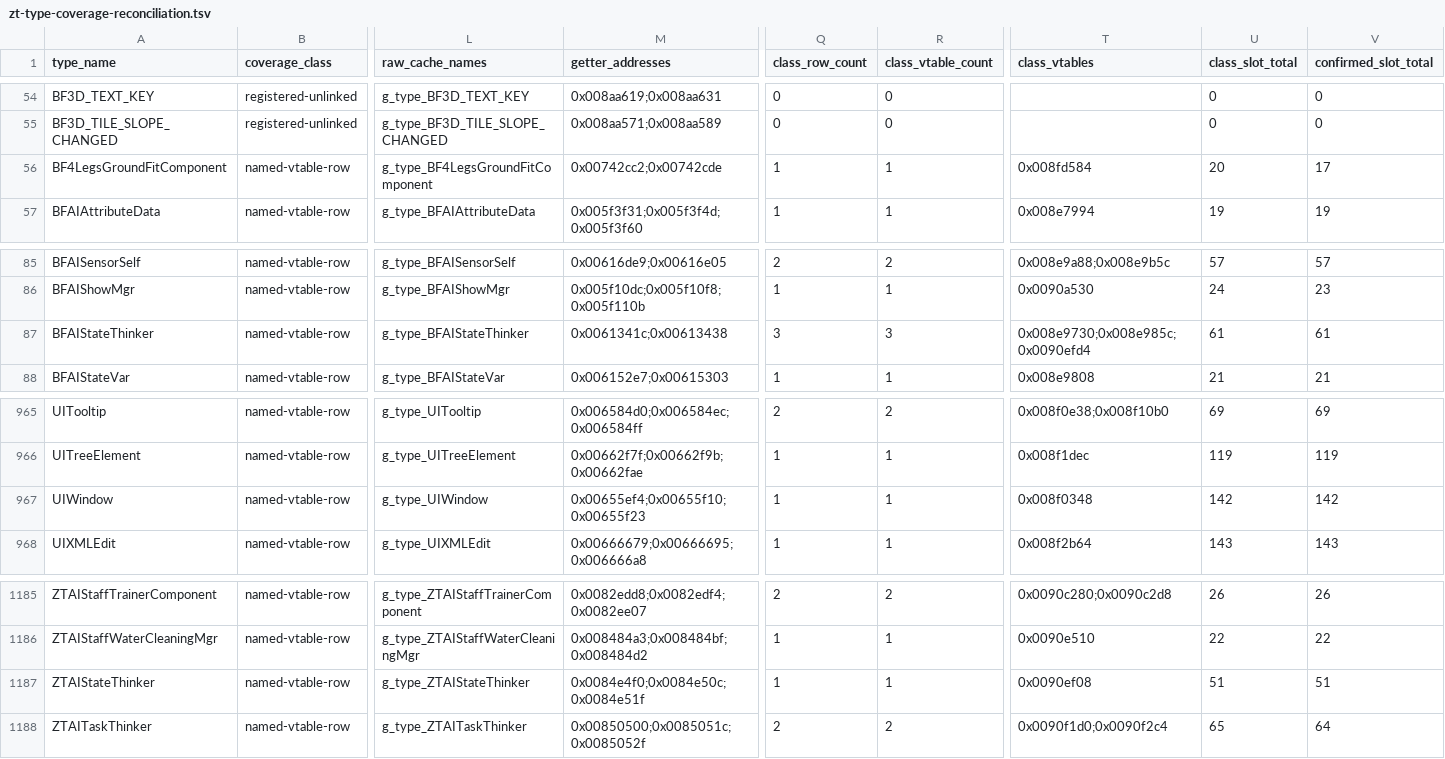
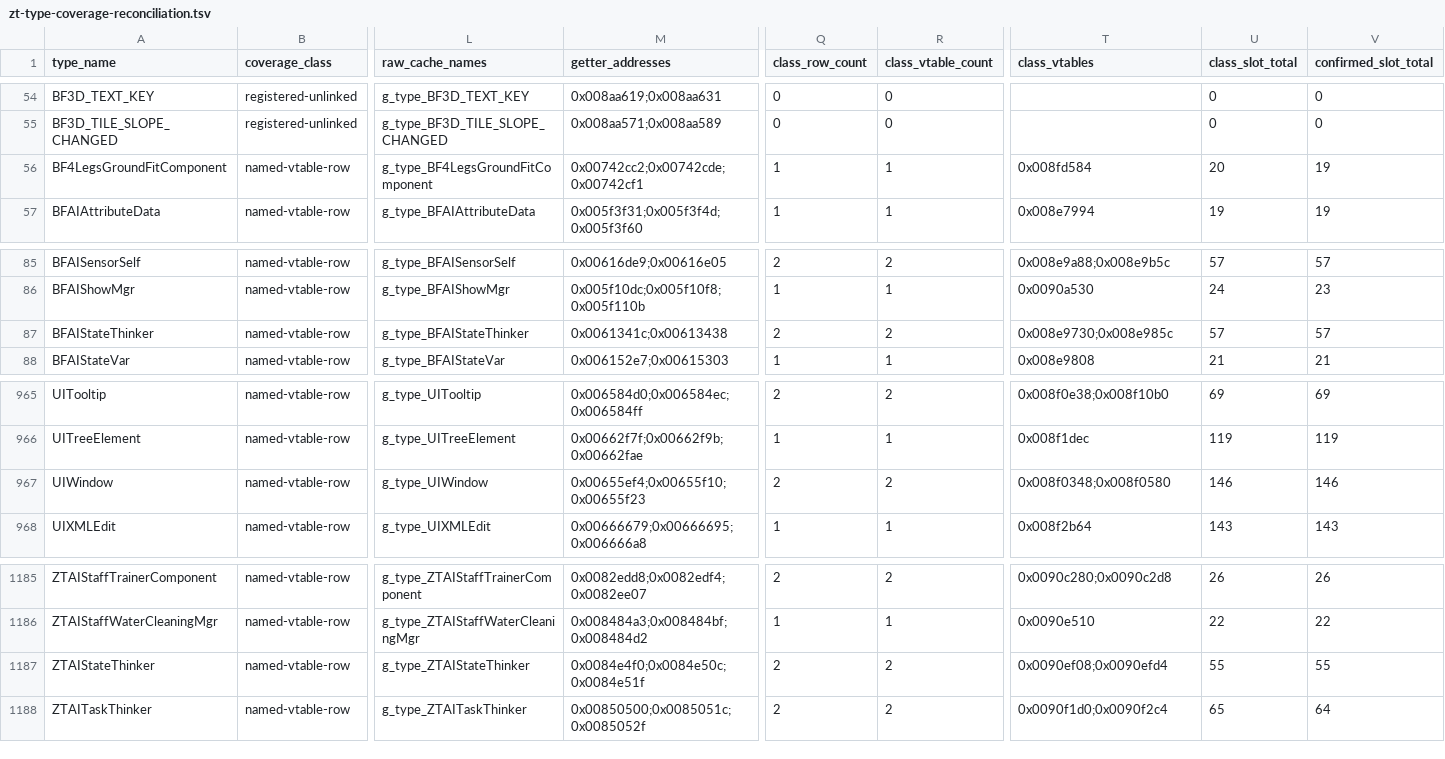
Before and after one commit to overyonder/over-yonder.tech, a TSV file: openzt2/zt-type-coverage-reconciliation.tsv, drawn as a sheet; only a part is shown, gaps mark what is left out; the diff names each change by its address in the sheet, - before the commit and + after, or states it on an @@ line.

```diff
--- a/openzt2/zt-type-coverage-reconciliation.tsv
+++ b/openzt2/zt-type-coverage-reconciliation.tsv
-M56 (getter_addresses): 0x00742cc2;0x00742cde
+M56 (getter_addresses): 0x00742cc2;0x00742cde;0x00742cf1
-V56 (confirmed_slot_total): 17
+V56 (confirmed_slot_total): 19
-Q87 (class_row_count): 3
+Q87 (class_row_count): 2
-R87 (class_vtable_count): 3
+R87 (class_vtable_count): 2
-T87 (class_vtables): 0x008e9730;0x008e985c;0x0090efd4
+T87 (class_vtables): 0x008e9730;0x008e985c
-U87 (class_slot_total): 61
+U87 (class_slot_total): 57
-V87 (confirmed_slot_total): 61
+V87 (confirmed_slot_total): 57
-Q967 (class_row_count): 1
+Q967 (class_row_count): 2
-R967 (class_vtable_count): 1
+R967 (class_vtable_count): 2
-T967 (class_vtables): 0x008f0348
+T967 (class_vtables): 0x008f0348;0x008f0580
-U967 (class_slot_total): 142
+U967 (class_slot_total): 146
-V967 (confirmed_slot_total): 142
+V967 (confirmed_slot_total): 146
-Q1187 (class_row_count): 1
+Q1187 (class_row_count): 2
-R1187 (class_vtable_count): 1
+R1187 (class_vtable_count): 2
-T1187 (class_vtables): 0x0090ef08
+T1187 (class_vtables): 0x0090ef08;0x0090efd4
-U1187 (class_slot_total): 51
+U1187 (class_slot_total): 55
-V1187 (confirmed_slot_total): 51
+V1187 (confirmed_slot_total): 55
```
Also changed, not shown: 3 other files.
